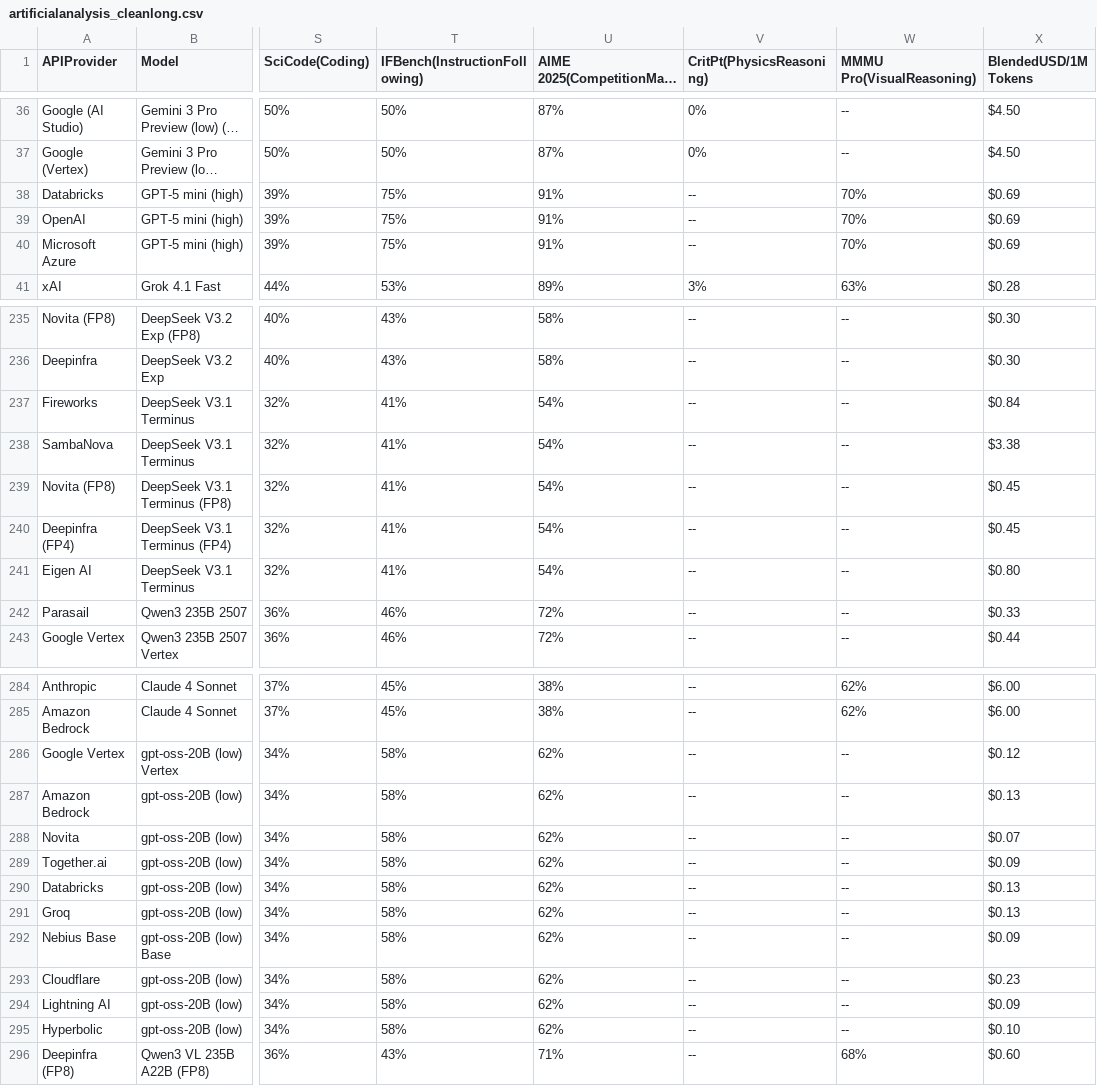
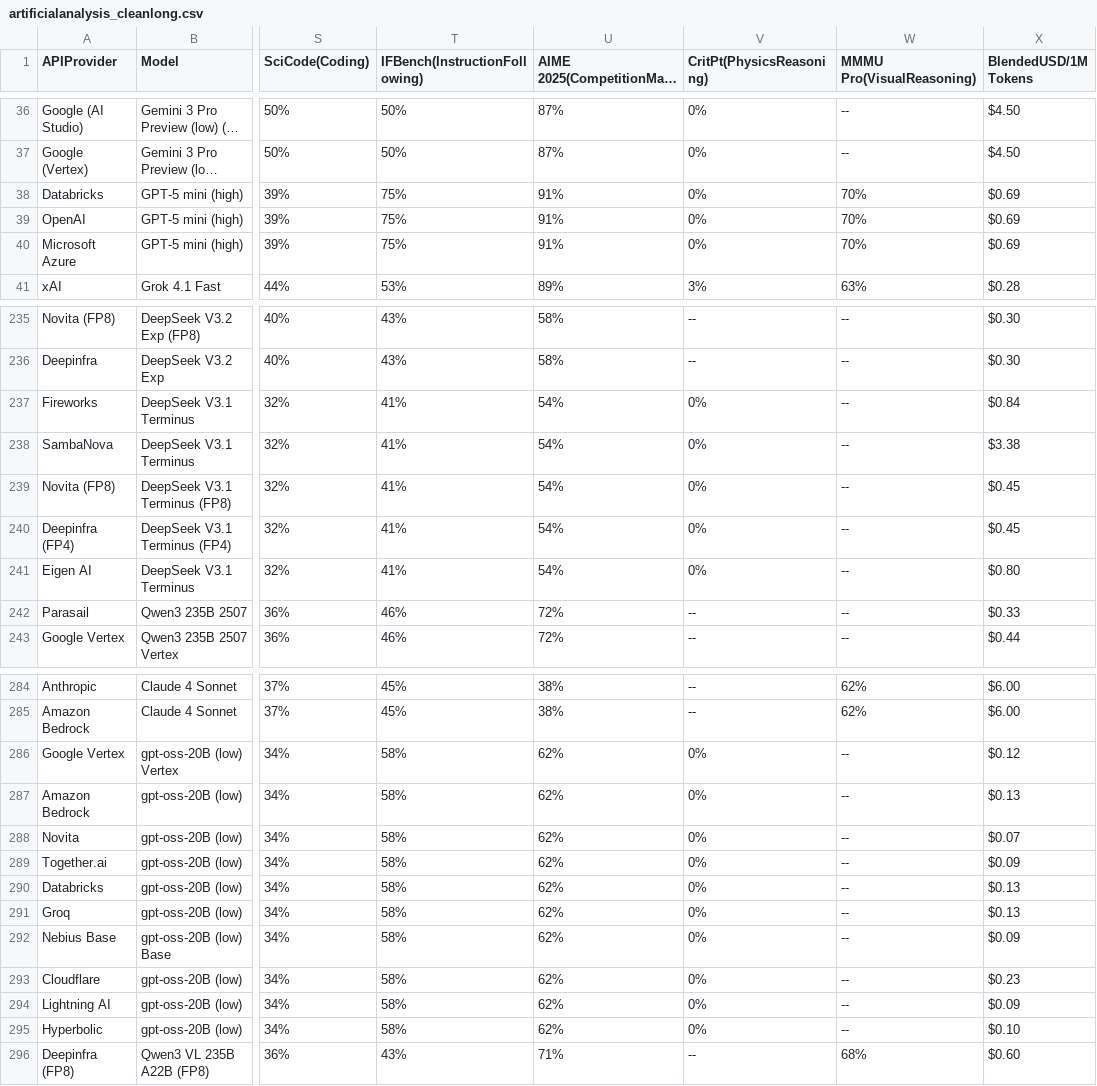
Before and after one commit to Nidhal-Jegham/HowHungryisAIDashboard, a CSV file: data/artificialanalysis_cleanlong.csv, drawn as a sheet; only a part is shown, gaps mark what is left out; long unchanged cells end in …; the diff covers the shown part only; the diff names each change by its address in the sheet, - before the commit and + after, or states it on an @@ line.

```diff
--- a/data/artificialanalysis_cleanlong.csv
+++ b/data/artificialanalysis_cleanlong.csv
-V38:V40 (CritPt(PhysicsReasoning)): --
+V38:V40 (CritPt(PhysicsReasoning)): 0%
-V237:V241 (CritPt(PhysicsReasoning)): --
+V237:V241 (CritPt(PhysicsReasoning)): 0%
-V286:V295 (CritPt(PhysicsReasoning)): --
+V286:V295 (CritPt(PhysicsReasoning)): 0%
```
Also changed, not shown: 1 edited cell elsewhere in this file, data/artificialanalysis_cleanmedium.csv, data/artificialanalysis_cleanshort.csv, 3 other files.
